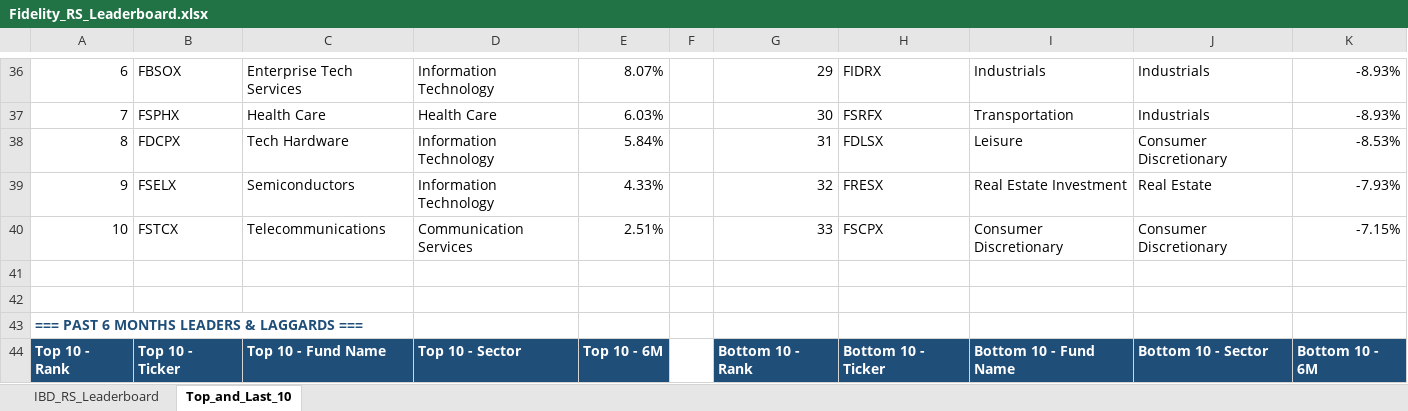
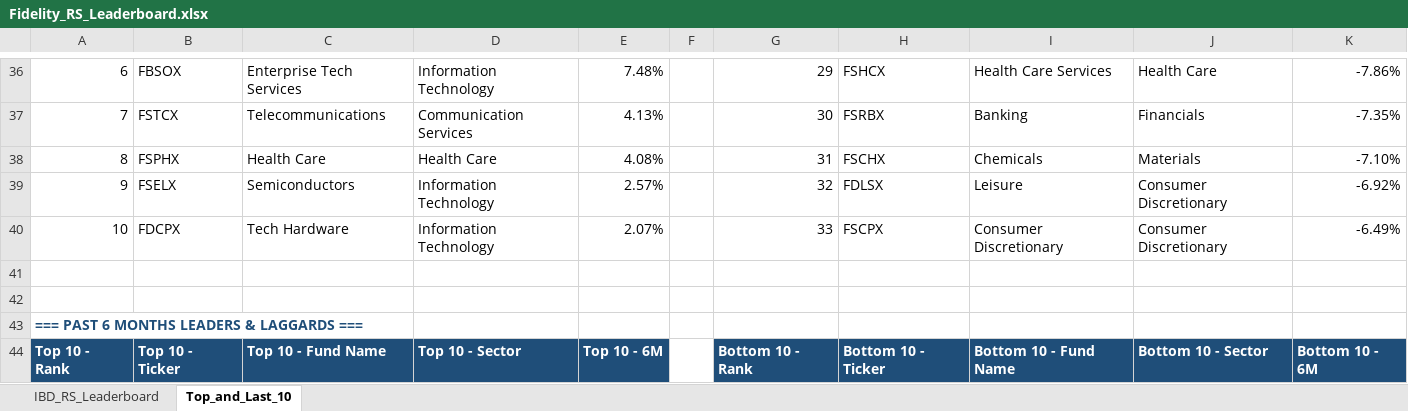
Before and after one commit to Jamesssurfer/Fidelity-Sector-Tracker, an Excel workbook: Fidelity_RS_Leaderboard.xlsx, sheet Top_and_Last_10, drawn as a sheet; only a part is shown, gaps mark what is left out; values as stored, in another font and other column widths than the file's, no borders; formulas without a stored value are shown as written; the diff covers the shown part only; the diff names each change by its address in the sheet, - before the commit and + after, or states it on an @@ line.

```diff
--- a/Fidelity_RS_Leaderboard.xlsx (sheet Top_and_Last_10)
+++ b/Fidelity_RS_Leaderboard.xlsx (sheet Top_and_Last_10)
-E36: 8.07%
+E36: 7.48%
-H36: FIDRX
+H36: FSHCX
-I36: Industrials
+I36: Health Care Services
-J36: Industrials
+J36: Health Care
-K36: -8.93%
+K36: -7.86%
-B37: FSPHX
+B37: FSTCX
-C37: Health Care
+C37: Telecommunications
-D37: Health Care
+D37: Communication Services
-E37: 6.03%
+E37: 4.13%
-H37: FSRFX
+H37: FSRBX
-I37: Transportation
+I37: Banking
-J37: Industrials
+J37: Financials
-K37: -8.93%
+K37: -7.35%
-B38: FDCPX
+B38: FSPHX
-C38: Tech Hardware
+C38: Health Care
-D38: Information Technology
+D38: Health Care
-E38: 5.84%
+E38: 4.08%
-H38: FDLSX
+H38: FSCHX
-I38: Leisure
+I38: Chemicals
-J38: Consumer Discretionary
+J38: Materials
-K38: -8.53%
+K38: -7.10%
-E39: 4.33%
+E39: 2.57%
-H39: FRESX
+H39: FDLSX
-I39: Real Estate Investment
+I39: Leisure
-J39: Real Estate
+J39: Consumer Discretionary
-K39: -7.93%
+K39: -6.92%
-B40: FSTCX
+B40: FDCPX
-C40: Telecommunications
+C40: Tech Hardware
-D40: Communication Services
+D40: Information Technology
-E40: 2.51%
+E40: 2.07%
-K40: -7.15%
+K40: -6.49%
```
Also changed, not shown: 6 added rows, 6 removed rows and 181 edited cells elsewhere in this sheet, sheet IBD_RS_Leaderboard.
